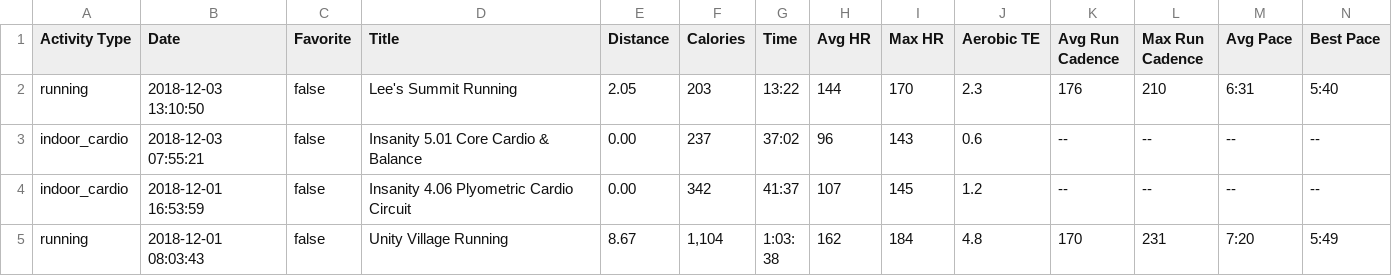
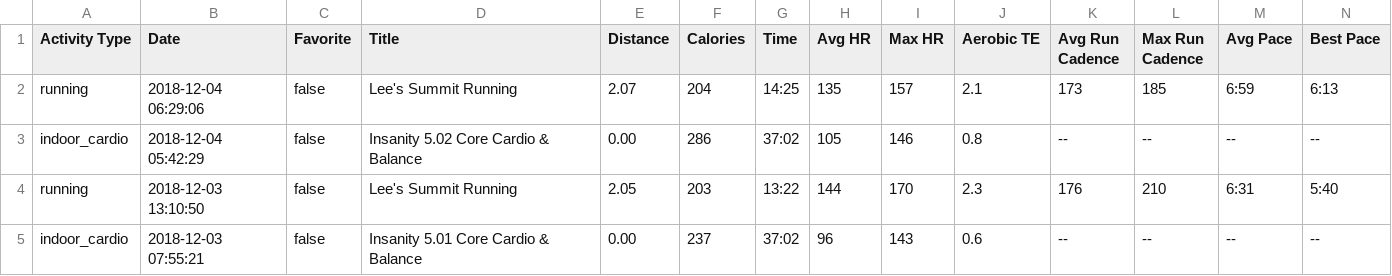
Before and after one commit to johnsug/garmin, a CSV file: garmin_log.csv, drawn as a sheet; only a part is shown; the shorter side is filled out with more unchanged rows; rows hold the shown columns only; the diff names each change by its address in the sheet, - before the commit and + after, or states it on an @@ line.

Commit message:
Update garmin_log.csv

```diff
--- a/garmin_log.csv
+++ b/garmin_log.csv
+row 2: running | 2018-12-04 06:29:06 | false | Lee's Summit Running | 2.07 | 204 | 14:25 | 135 | 157 | 2.1 | 173 | 185 | 6:59 | 6:13
+row 3: indoor_cardio | 2018-12-04 05:42:29 | false | Insanity 5.02 Core Cardio & Balance | 0.00 | 286 | 37:02 | 105 | 146 | 0.8 | -- | -- | -- | --
```
